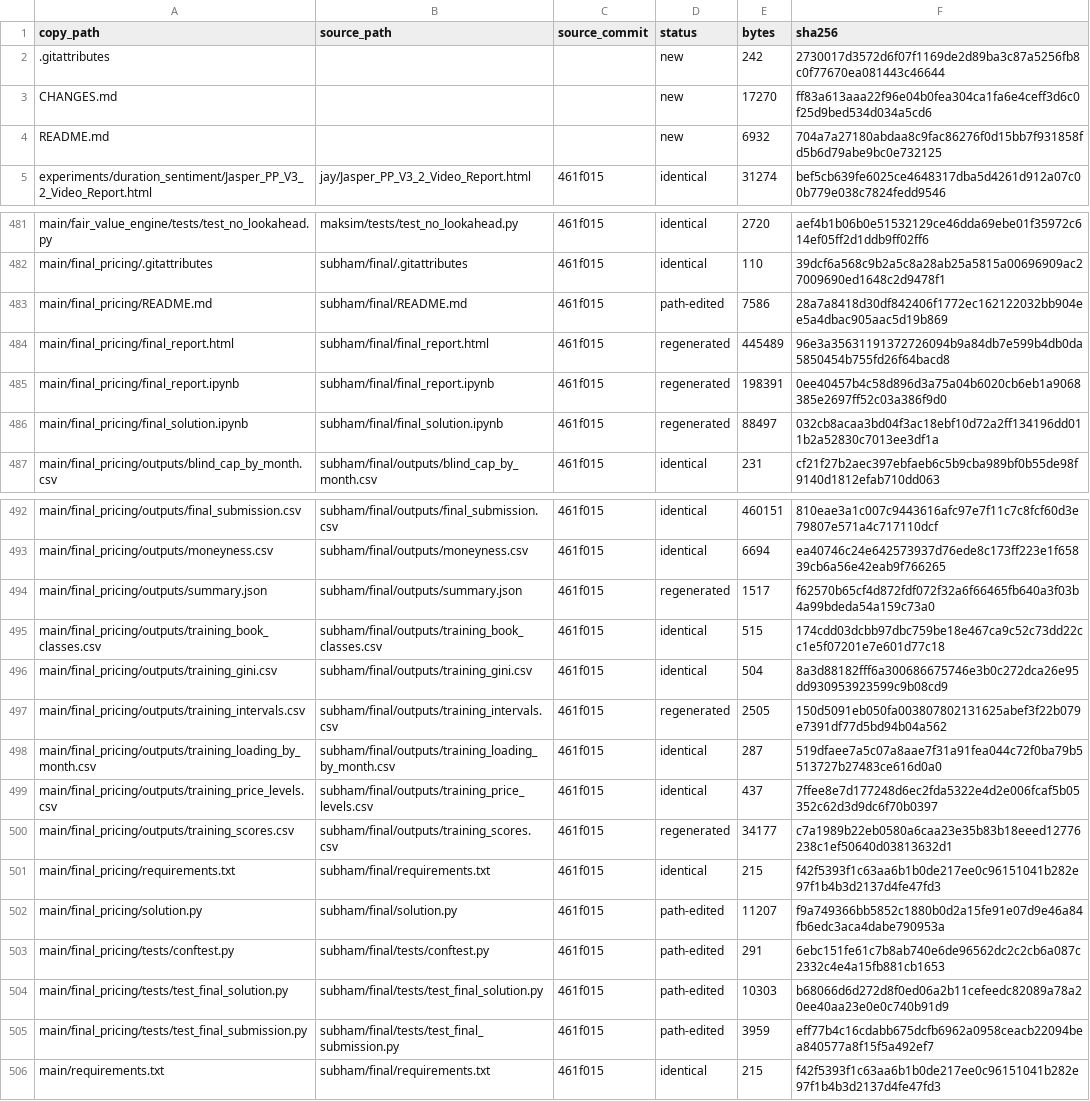
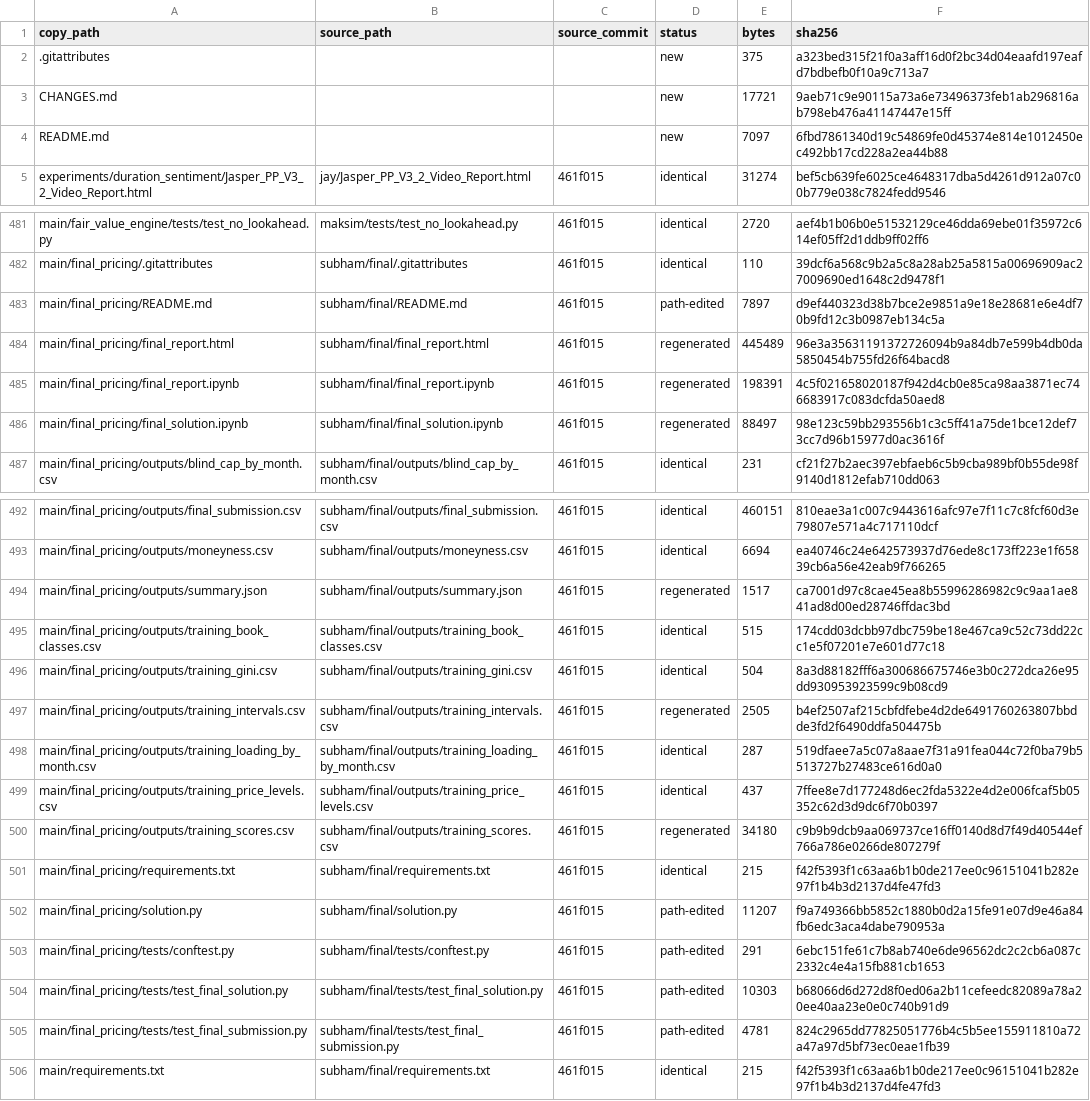
Before and after one commit to DarkMatter-404/DBA5102_Jasper_Vault_Assignment, a CSV file: Jasper_Vault_final_submission/code_final/MANIFEST.csv, drawn as a sheet; only a part is shown, gaps mark what is left out; the diff covers the shown part only.

```diff
--- a/Jasper_Vault_final_submission/code_final/MANIFEST.csv
+++ b/Jasper_Vault_final_submission/code_final/MANIFEST.csv
@@ -1,5 +1,5 @@
 copy_path,source_path,source_commit,status,bytes,sha256
-.gitattributes,,,new,242,2730017d3572d6f07f1169de2d89ba3c87a5256fb8c0f77670ea081443c46644
-CHANGES.md,,,new,17270,ff83a613aaa22f96e04b0fea304ca1fa6e4ceff3d6c0f25d9bed534d034a5cd6
-README.md,,,new,6932,704a7a27180abdaa8c9fac86276f0d15bb7f931858fd5b6d79abe9bc0e732125
+.gitattributes,,,new,375,a323bed315f21f0a3aff16d0f2bc34d04eaafd197eafd7bdbefb0f10a9c713a7
+CHANGES.md,,,new,17721,9aeb71c9e90115a73a6e73496373feb1ab296816ab798eb476a41147447e15ff
+README.md,,,new,7097,6fbd7861340d19c54869fe0d45374e814e1012450ec492bb17cd228a2ea44b88
 experiments/duration_sentiment/Jasper_PP_V3_2_Video_Report.html,jay/Jasper_PP_V3_2_Video_Report.html,461f015,identical,31274,bef5cb639fe6025ce4648317dba5d4261d912a07c00b779e038c7824fedd9546
@@ -482,6 +482,6 @@ main/fair_value_engine/tests/test_no_lookahead.py,maksim/tests/test_no_lookahead
 main/final_pricing/.gitattributes,subham/final/.gitattributes,461f015,identical,110,39dcf6a568c9b2a5c8a28ab25a5815a00696909ac27009690ed1648c2d9478f1
-main/final_pricing/README.md,subham/final/README.md,461f015,path-edited,7586,28a7a8418d30df842406f1772ec162122032bb904ee5a4dbac905aac5d19b869
+main/final_pricing/README.md,subham/final/README.md,461f015,path-edited,7897,d9ef440323d38b7bce2e9851a9e18e28681e6e4df70b9fd12c3b0987eb134c5a
 main/final_pricing/final_report.html,subham/final/final_report.html,461f015,regenerated,445489,96e3a35631191372726094b9a84db7e599b4db0da5850454b755fd26f64bacd8
-main/final_pricing/final_report.ipynb,subham/final/final_report.ipynb,461f015,regenerated,198391,0ee40457b4c58d896d3a75a04b6020cb6eb1a9068385e2697ff52c03a386f9d0
-main/final_pricing/final_solution.ipynb,subham/final/final_solution.ipynb,461f015,regenerated,88497,032cb8acaa3bd04f3ac18ebf10d72a2ff134196dd011b2a52830c7013ee3df1a
+main/final_pricing/final_report.ipynb,subham/final/final_report.ipynb,461f015,regenerated,198391,4c5f021658020187f942d4cb0e85ca98aa3871ec746683917c083dcfda50aed8
+main/final_pricing/final_solution.ipynb,subham/final/final_solution.ipynb,461f015,regenerated,88497,98e123c59bb293556b1c3c5ff41a75de1bce12def73cc7d96b15977d0ac3616f
 main/final_pricing/outputs/blind_cap_by_month.csv,subham/final/outputs/blind_cap_by_month.csv,461f015,identical,231,cf21f27b2aec397ebfaeb6c5b9cba989bf0b55de98f9140d1812efab710dd063
@@ -493,9 +493,9 @@ main/final_pricing/outputs/final_submission.csv,subham/final/outputs/final_submi
 main/final_pricing/outputs/moneyness.csv,subham/final/outputs/moneyness.csv,461f015,identical,6694,ea40746c24e642573937d76ede8c173ff223e1f65839cb6a56e42eab9f766265
-main/final_pricing/outputs/summary.json,subham/final/outputs/summary.json,461f015,regenerated,1517,f62570b65cf4d872fdf072f32a6f66465fb640a3f03b4a99bdeda54a159c73a0
+main/final_pricing/outputs/summary.json,subham/final/outputs/summary.json,461f015,regenerated,1517,ca7001d97c8cae45ea8b55996286982c9c9aa1ae841ad8d00ed28746ffdac3bd
 main/final_pricing/outputs/training_book_classes.csv,subham/final/outputs/training_book_classes.csv,461f015,identical,515,174cdd03dcbb97dbc759be18e467ca9c52c73dd22cc1e5f07201e7e601d77c18
 main/final_pricing/outputs/training_gini.csv,subham/final/outputs/training_gini.csv,461f015,identical,504,8a3d88182fff6a300686675746e3b0c272dca26e95dd930953923599c9b08cd9
-main/final_pricing/outputs/training_intervals.csv,subham/final/outputs/training_intervals.csv,461f015,regenerated,2505,150d5091eb050fa003807802131625abef3f22b079e7391df77d5bd94b04a562
+main/final_pricing/outputs/training_intervals.csv,subham/final/outputs/training_intervals.csv,461f015,regenerated,2505,b4ef2507af215cbfdfebe4d2de6491760263807bbdde3fd2f6490ddfa504475b
 main/final_pricing/outputs/training_loading_by_month.csv,subham/final/outputs/training_loading_by_month.csv,461f015,identical,287,519dfaee7a5c07a8aae7f31a91fea044c72f0ba79b5513727b27483ce616d0a0
 main/final_pricing/outputs/training_price_levels.csv,subham/final/outputs/training_price_levels.csv,461f015,identical,437,7ffee8e7d177248d6ec2fda5322e4d2e006fcaf5b05352c62d3d9dc6f70b0397
-main/final_pricing/outputs/training_scores.csv,subham/final/outputs/training_scores.csv,461f015,regenerated,34177,c7a1989b22eb0580a6caa23e35b83b18eeed12776238c1ef50640d03813632d1
+main/final_pricing/outputs/training_scores.csv,subham/final/outputs/training_scores.csv,461f015,regenerated,34180,c9b9b9dcb9aa069737ce16ff0140d8d7f49d40544ef766a786e0266de807279f
 main/final_pricing/requirements.txt,subham/final/requirements.txt,461f015,identical,215,f42f5393f1c63aa6b1b0de217ee0c96151041b282e97f1b4b3d2137d4fe47fd3
@@ -504,3 +504,3 @@ main/final_pricing/tests/conftest.py,subham/final/tests/conftest.py,461f015,path
 main/final_pricing/tests/test_final_solution.py,subham/final/tests/test_final_solution.py,461f015,path-edited,10303,b68066d6d272d8f0ed06a2b11cefeedc82089a78a20ee40aa23e0e0c740b91d9
-main/final_pricing/tests/test_final_submission.py,subham/final/tests/test_final_submission.py,461f015,path-edited,3959,eff77b4c16cdabb675dcfb6962a0958ceacb22094bea840577a8f15f5a492ef7
+main/final_pricing/tests/test_final_submission.py,subham/final/tests/test_final_submission.py,461f015,path-edited,4781,824c2965dd77825051776b4c5b5ee155911810a72a47a97d5bf73ec0eae1fb39
 main/requirements.txt,subham/final/requirements.txt,461f015,identical,215,f42f5393f1c63aa6b1b0de217ee0c96151041b282e97f1b4b3d2137d4fe47fd3
```
Also changed, not shown: 1 edited cell elsewhere in this file.
